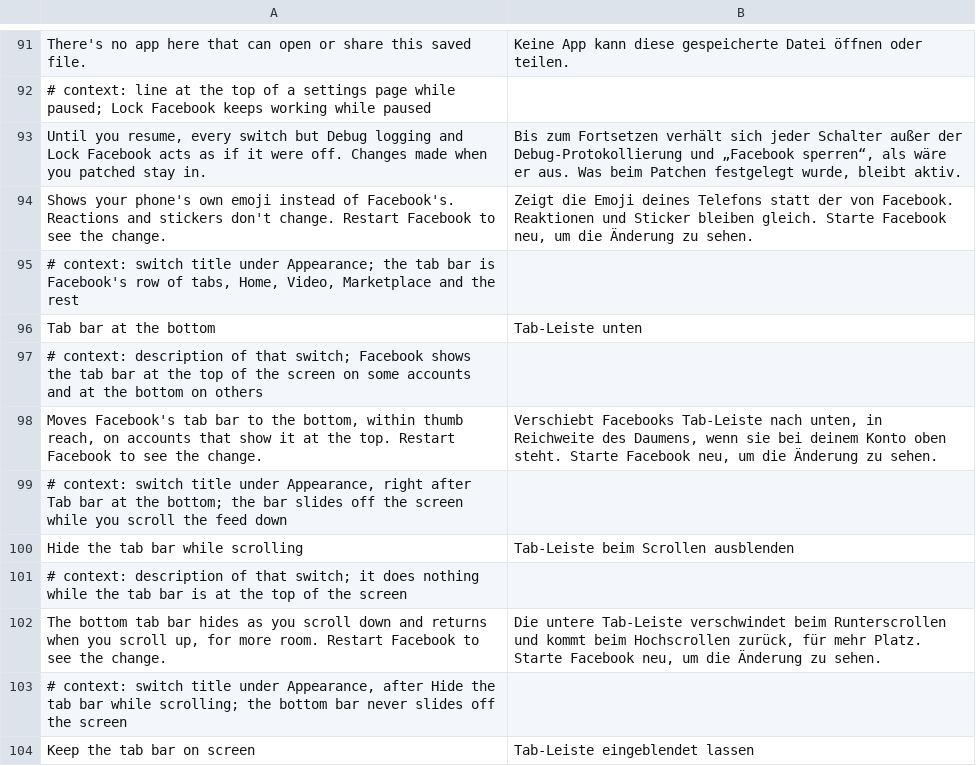
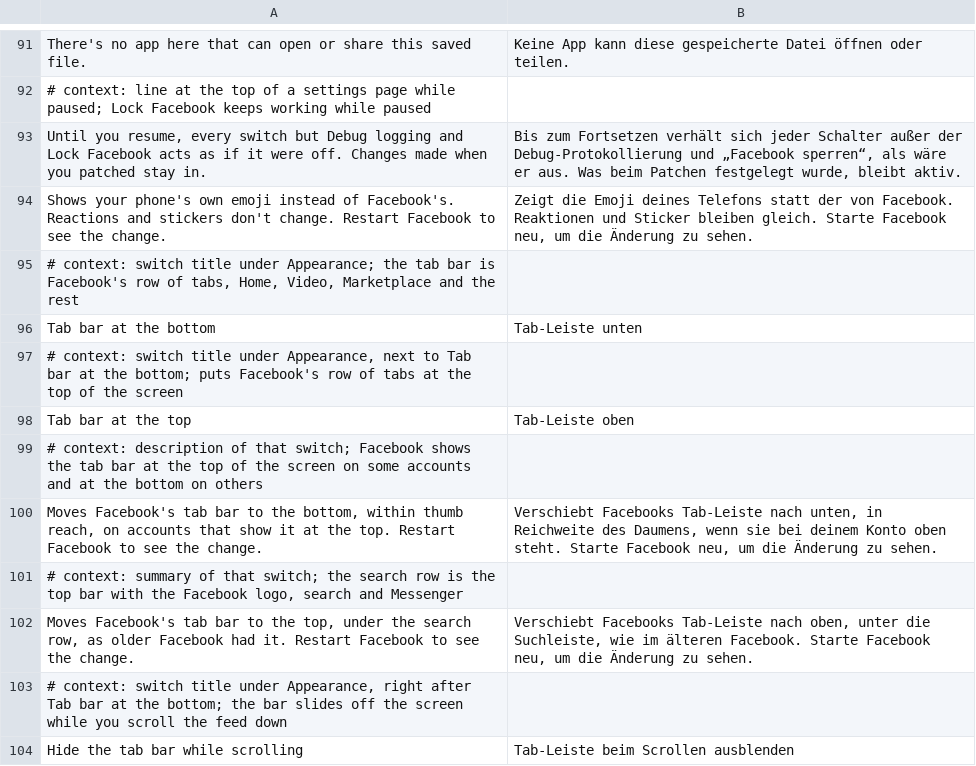
Before and after one commit to JhouHank/HushFacebook, a TSV file: extensions/shared/library/src/main/l10n/de.tsv, drawn as a sheet; only a part is shown, gaps mark what is left out; the shorter side is filled out with more unchanged rows; the diff names each change by its address in the sheet, - before the commit and + after, or states it on an @@ line.

```diff
--- a/extensions/shared/library/src/main/l10n/de.tsv
+++ b/extensions/shared/library/src/main/l10n/de.tsv
+row 97: # context: switch title under Appearance, next to Tab bar at the bottom; puts Facebook's row of tabs at the top of the screen
+row 98: Tab bar at the top | Tab-Leiste oben
+row 101: # context: summary of that switch; the search row is the top bar with the Facebook logo, search and Messenger
+row 102: Moves Facebook's tab bar to the top, under the search row, as older Facebook had it. Restart Facebook to see the change. | Verschiebt Facebooks Tab-Leiste nach oben, unter die Suchleiste, wie im älteren Facebook. Starte Facebook neu, um die Änderung zu sehen.
```
Also changed, not shown: extensions/shared/library/src/main/l10n/es.tsv, extensions/shared/library/src/main/l10n/in.tsv, 15 other files.
